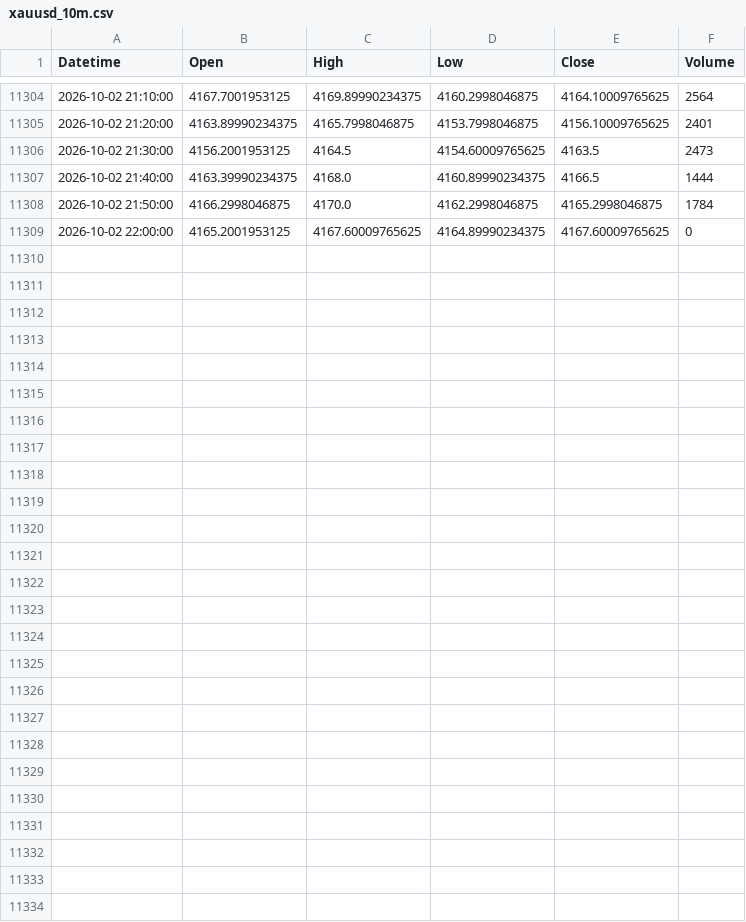
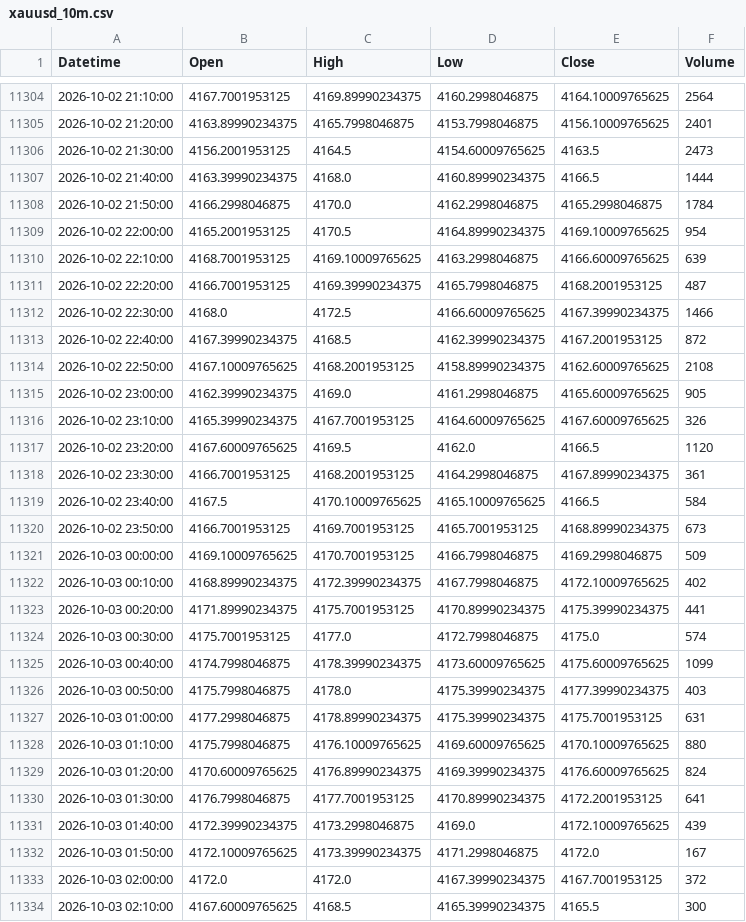
Before and after one commit to shikerkattiyar11-debug/xauusd-gold-data, a CSV file: data/xauusd_10m.csv, drawn as a sheet; only a part is shown, gaps mark what is left out.

```diff
--- a/data/xauusd_10m.csv
+++ b/data/xauusd_10m.csv
@@ -11308,2 +11308,27 @@ Datetime,Open,High,Low,Close,Volume
 2026-10-02 21:50:00,4166.2998046875,4170.0,4162.2998046875,4165.2998046875,1784
-2026-10-02 22:00:00,4165.2001953125,4167.60009765625,4164.89990234375,4167.60009765625,0
+2026-10-02 22:00:00,4165.2001953125,4170.5,4164.89990234375,4169.10009765625,954
+2026-10-02 22:10:00,4168.7001953125,4169.10009765625,4163.2998046875,4166.60009765625,639
+2026-10-02 22:20:00,4166.7001953125,4169.39990234375,4165.7998046875,4168.2001953125,487
+2026-10-02 22:30:00,4168.0,4172.5,4166.60009765625,4167.39990234375,1466
+2026-10-02 22:40:00,4167.39990234375,4168.5,4162.39990234375,4167.2001953125,872
+2026-10-02 22:50:00,4167.10009765625,4168.2001953125,4158.89990234375,4162.60009765625,2108
+2026-10-02 23:00:00,4162.39990234375,4169.0,4161.2998046875,4165.60009765625,905
+2026-10-02 23:10:00,4165.39990234375,4167.7001953125,4164.60009765625,4167.60009765625,326
+2026-10-02 23:20:00,4167.60009765625,4169.5,4162.0,4166.5,1120
+2026-10-02 23:30:00,4166.7001953125,4168.2001953125,4164.2998046875,4167.89990234375,361
+2026-10-02 23:40:00,4167.5,4170.10009765625,4165.10009765625,4166.5,584
+2026-10-02 23:50:00,4166.7001953125,4169.7001953125,4165.7001953125,4168.89990234375,673
+2026-10-03 00:00:00,4169.10009765625,4170.7001953125,4166.7998046875,4169.2998046875,509
+2026-10-03 00:10:00,4168.89990234375,4172.39990234375,4167.7998046875,4172.10009765625,402
+2026-10-03 00:20:00,4171.89990234375,4175.7001953125,4170.89990234375,4175.39990234375,441
+2026-10-03 00:30:00,4175.7001953125,4177.0,4172.7998046875,4175.0,574
+2026-10-03 00:40:00,4174.7998046875,4178.39990234375,4173.60009765625,4175.60009765625,1099
+2026-10-03 00:50:00,4175.7998046875,4178.0,4175.39990234375,4177.39990234375,403
+2026-10-03 01:00:00,4177.2998046875,4178.89990234375,4175.39990234375,4175.7001953125,631
+2026-10-03 01:10:00,4175.7998046875,4176.10009765625,4169.60009765625,4170.10009765625,880
+2026-10-03 01:20:00,4170.60009765625,4176.89990234375,4169.39990234375,4176.60009765625,824
+2026-10-03 01:30:00,4176.7998046875,4177.7001953125,4170.89990234375,4172.2001953125,641
+2026-10-03 01:40:00,4172.39990234375,4173.2998046875,4169.0,4172.10009765625,439
+2026-10-03 01:50:00,4172.10009765625,4173.39990234375,4171.2998046875,4172.0,167
+2026-10-03 02:00:00,4172.0,4172.0,4167.39990234375,4167.7001953125,372
+2026-10-03 02:10:00,4167.60009765625,4168.5,4165.39990234375,4165.5,300
```
Also changed, not shown: data/xauusd_15m.csv, data/xauusd_1d.csv, 3 other files.
